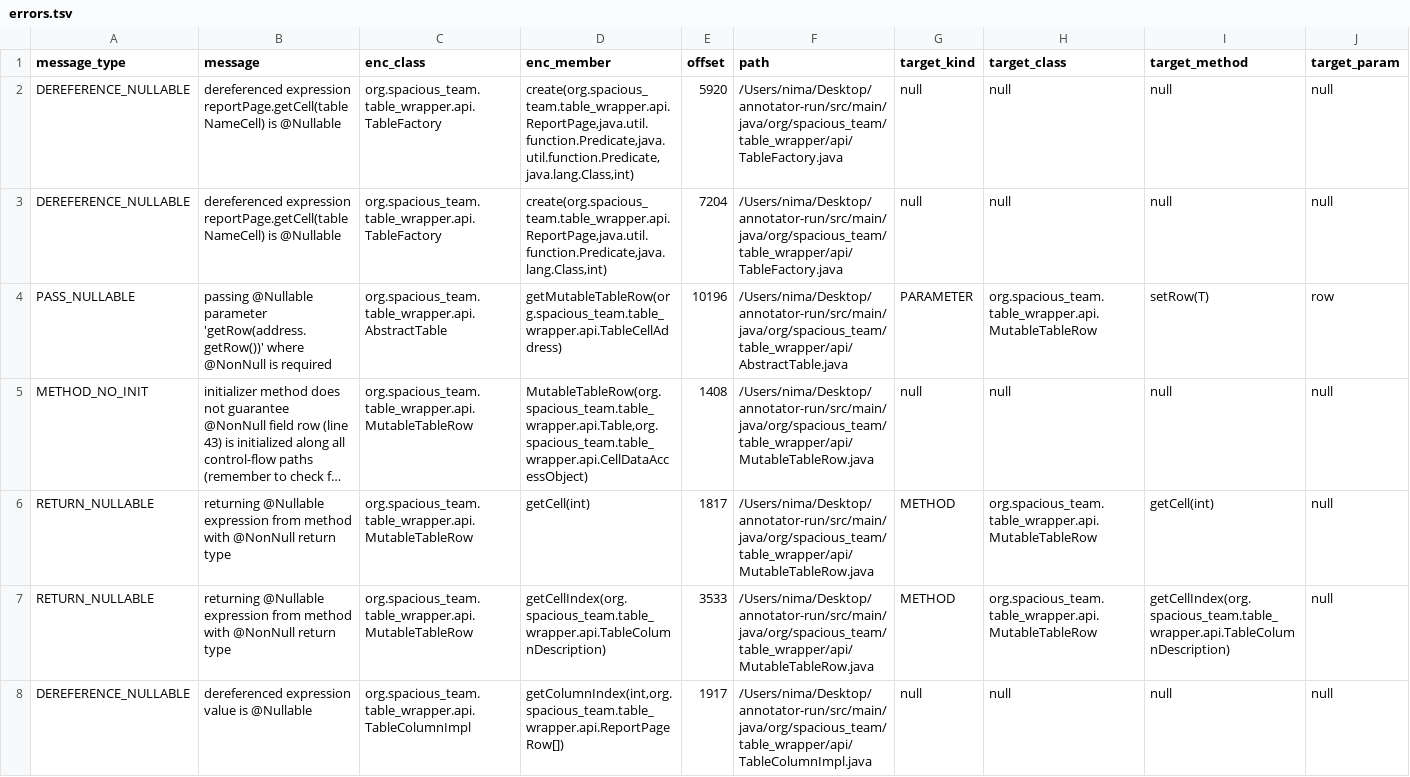
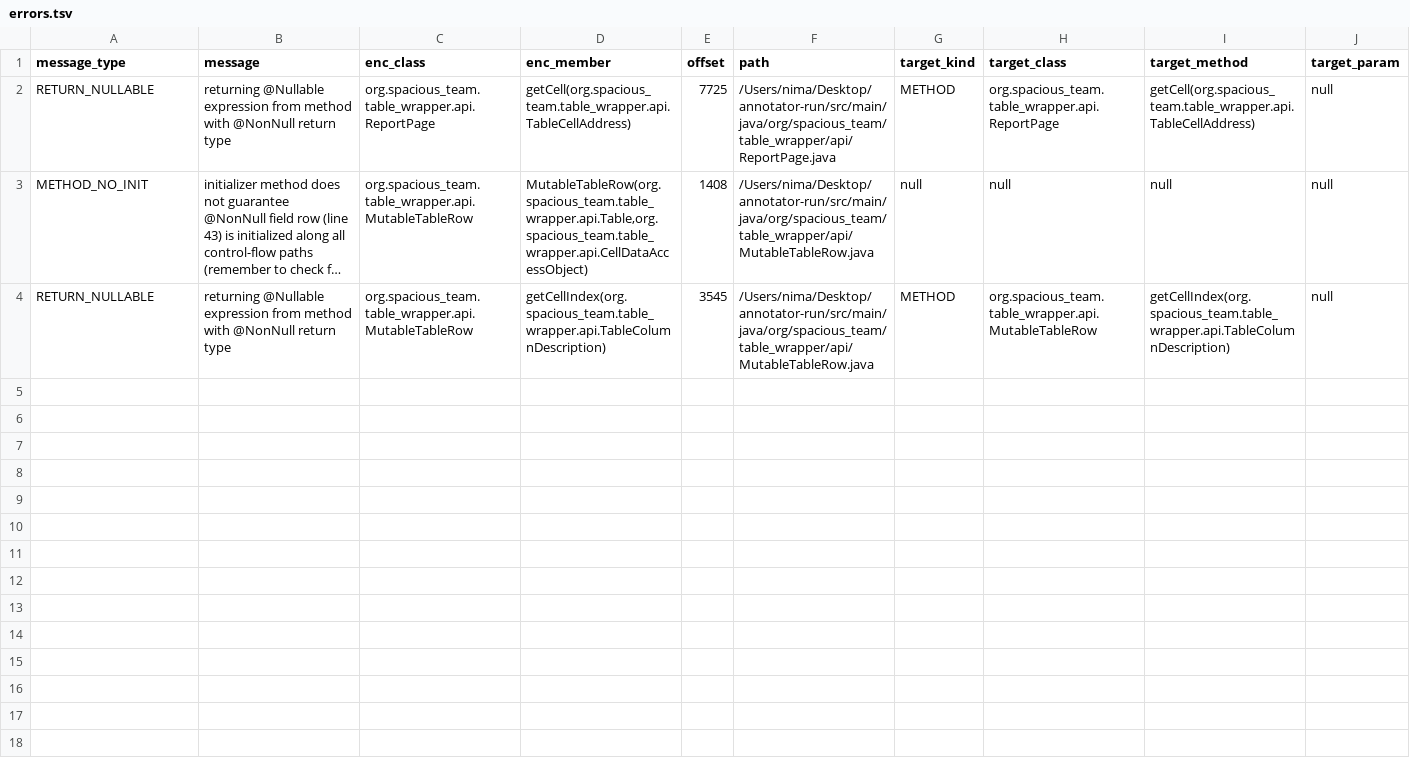
Before and after one commit to nimakarimipour/annotator-run, a TSV file: annotator-out/0/errors.tsv, drawn as a sheet; only a part is shown; long unchanged cells end in …; removed rows and columns are numbered as before the commit, all else as after; rows hold the shown columns only; the diff names each change by its address in the sheet, - before the commit and + after, or states it on an @@ line.

```diff
--- a/annotator-out/0/errors.tsv
+++ b/annotator-out/0/errors.tsv
-row 2: DEREFERENCE_NULLABLE | dereferenced expression reportPage.getCell(tableNameCell) is @Nullable | org.spacious_team.table_wrapper.api.TableFactory | create(org.spacious_team.table_wrapper.api.ReportPage,java.util.function.Predicate,java.util.function.Predicate,java.lang.Class,int) | 5920 | /Users/nima/Desktop/annotator-run/src/main/java/org/spacious_team/table_wrapper/api/TableFactory.java | null | null | null | null
-row 3: DEREFERENCE_NULLABLE | dereferenced expression reportPage.getCell(tableNameCell) is @Nullable | org.spacious_team.table_wrapper.api.TableFactory | create(org.spacious_team.table_wrapper.api.ReportPage,java.util.function.Predicate,java.lang.Class,int) | 7204 | /Users/nima/Desktop/annotator-run/src/main/java/org/spacious_team/table_wrapper/api/TableFactory.java | null | null | null | null
-row 4: PASS_NULLABLE | passing @Nullable parameter 'getRow(address.getRow())' where @NonNull is required | org.spacious_team.table_wrapper.api.AbstractTable | getMutableTableRow(org.spacious_team.table_wrapper.api.TableCellAddress) | 10196 | /Users/nima/Desktop/annotator-run/src/main/java/org/spacious_team/table_wrapper/api/AbstractTable.java | PARAMETER | org.spacious_team.table_wrapper.api.MutableTableRow | setRow(T) | row
+row 2: RETURN_NULLABLE | returning @Nullable expression from method with @NonNull return type | org.spacious_team.table_wrapper.api.ReportPage | getCell(org.spacious_team.table_wrapper.api.TableCellAddress) | 7725 | /Users/nima/Desktop/annotator-run/src/main/java/org/spacious_team/table_wrapper/api/ReportPage.java | METHOD | org.spacious_team.table_wrapper.api.ReportPage | getCell(org.spacious_team.table_wrapper.api.TableCellAddress) | null
-row 6: RETURN_NULLABLE | returning @Nullable expression from method with @NonNull return type | org.spacious_team.table_wrapper.api.MutableTableRow | getCell(int) | 1817 | /Users/nima/Desktop/annotator-run/src/main/java/org/spacious_team/table_wrapper/api/MutableTableRow.java | METHOD | org.spacious_team.table_wrapper.api.MutableTableRow | getCell(int) | null
-E4 (offset): 3533
+E4 (offset): 3545
-row 8: DEREFERENCE_NULLABLE | dereferenced expression value is @Nullable | org.spacious_team.table_wrapper.api.TableColumnImpl | getColumnIndex(int,org.spacious_team.table_wrapper.api.ReportPageRow[]) | 1917 | /Users/nima/Desktop/annotator-run/src/main/java/org/spacious_team/table_wrapper/api/TableColumnImpl.java | null | null | null | null
```
Also changed, not shown: annotator-out/0/fixes.tsv, 28 other files.
